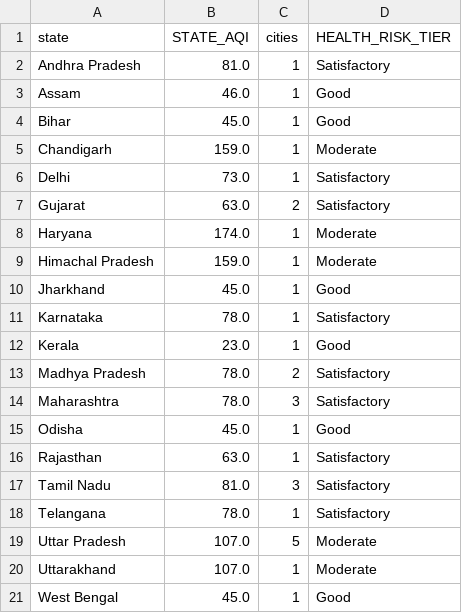
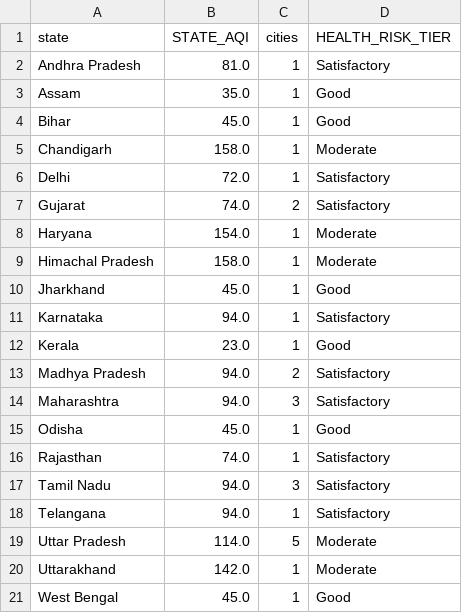
Before and after one commit to Sxdarksoul/AQI-pipeline, a CSV file: aqi_state.csv, drawn as a sheet.

```diff
--- a/aqi_state.csv
+++ b/aqi_state.csv
@@ -2,20 +2,20 @@ state,STATE_AQI,cities,HEALTH_RISK_TIER
 Andhra Pradesh,81.0,1,Satisfactory
-Assam,46.0,1,Good
+Assam,35.0,1,Good
 Bihar,45.0,1,Good
-Chandigarh,159.0,1,Moderate
-Delhi,73.0,1,Satisfactory
-Gujarat,63.0,2,Satisfactory
-Haryana,174.0,1,Moderate
-Himachal Pradesh,159.0,1,Moderate
+Chandigarh,158.0,1,Moderate
+Delhi,72.0,1,Satisfactory
+Gujarat,74.0,2,Satisfactory
+Haryana,154.0,1,Moderate
+Himachal Pradesh,158.0,1,Moderate
 Jharkhand,45.0,1,Good
-Karnataka,78.0,1,Satisfactory
+Karnataka,94.0,1,Satisfactory
 Kerala,23.0,1,Good
-Madhya Pradesh,78.0,2,Satisfactory
-Maharashtra,78.0,3,Satisfactory
+Madhya Pradesh,94.0,2,Satisfactory
+Maharashtra,94.0,3,Satisfactory
 Odisha,45.0,1,Good
-Rajasthan,63.0,1,Satisfactory
-Tamil Nadu,81.0,3,Satisfactory
-Telangana,78.0,1,Satisfactory
-Uttar Pradesh,107.0,5,Moderate
-Uttarakhand,107.0,1,Moderate
+Rajasthan,74.0,1,Satisfactory
+Tamil Nadu,94.0,3,Satisfactory
+Telangana,94.0,1,Satisfactory
+Uttar Pradesh,114.0,5,Moderate
+Uttarakhand,142.0,1,Moderate
 West Bengal,45.0,1,Good
```
Also changed, not shown: aqi_history.csv, aqi_latest.csv, 1 other file.
